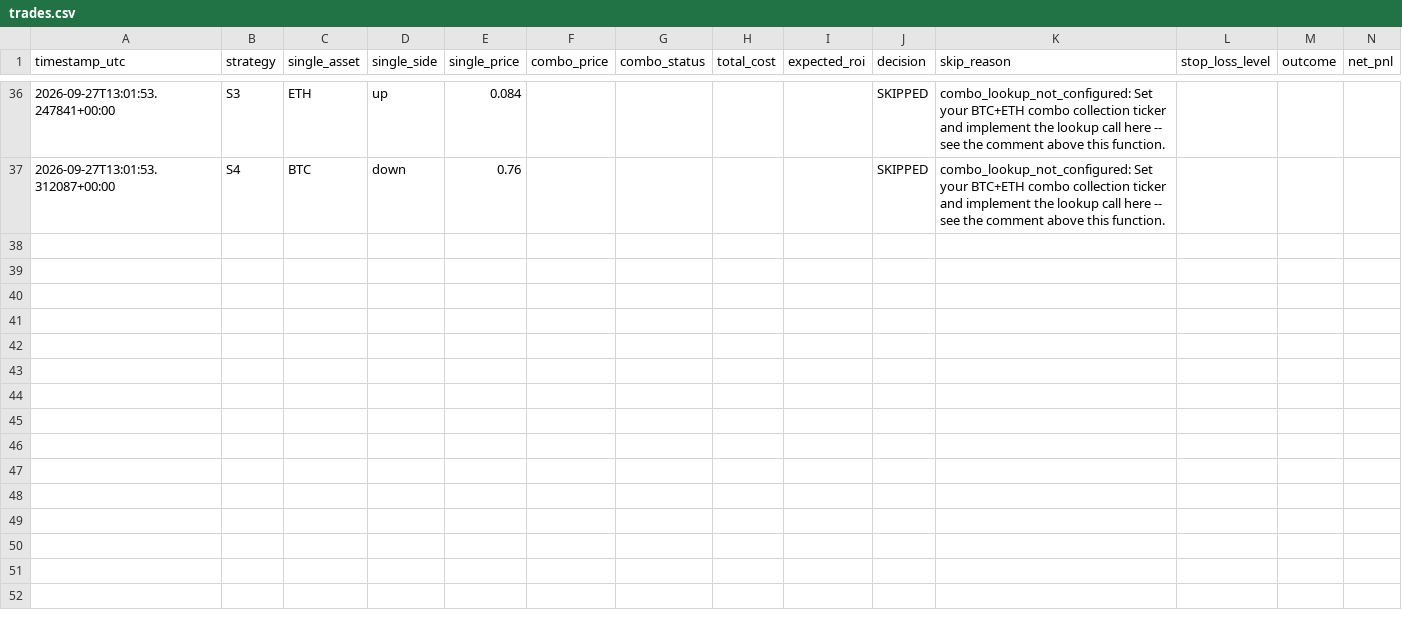
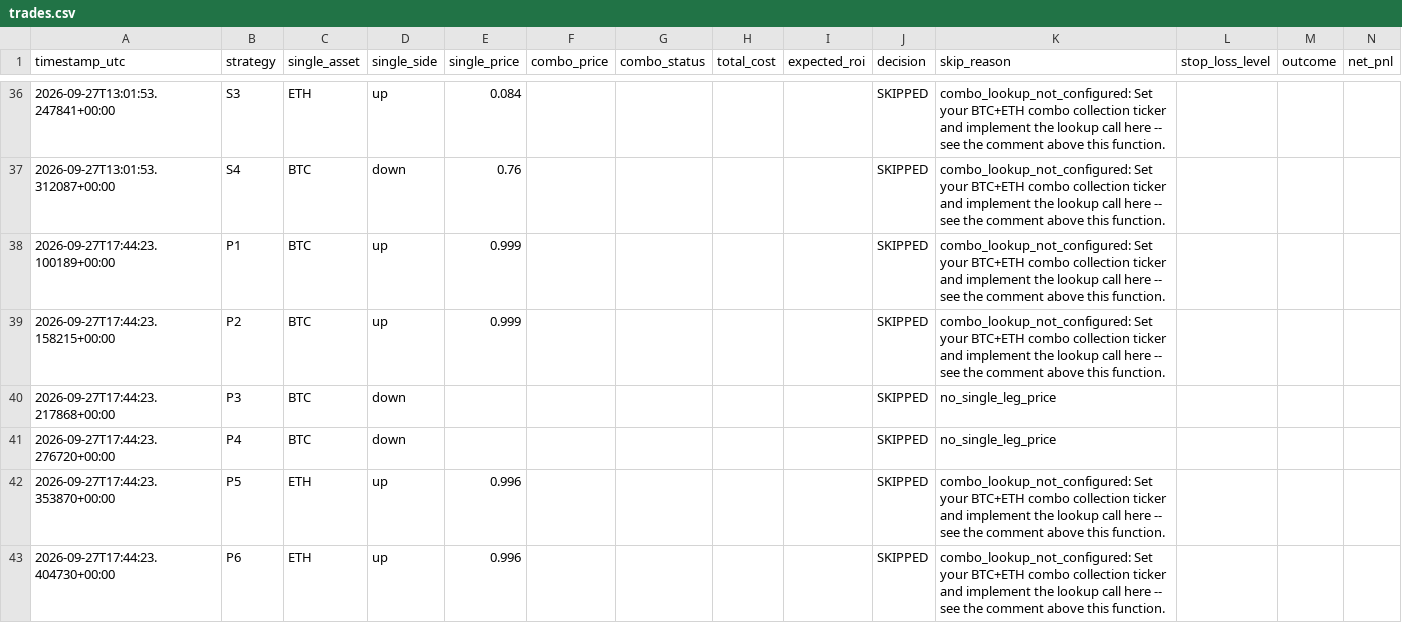
Before and after one commit to Prinxe-crypto/COMBO-K, a CSV file: logs/trades.csv, drawn as a sheet; only a part is shown, gaps mark what is left out; the diff covers the shown part only; the diff names each change by its address in the sheet, - before the commit and + after, or states it on an @@ line.

```diff
--- a/logs/trades.csv
+++ b/logs/trades.csv
+row 38: 2026-09-27T17:44:23.100189+00:00 | P1 | BTC | up | 0.999 |  |  |  |  | SKIPPED | combo_lookup_not_configured: Set your BTC+ETH combo collection ticker and implement the lookup call here -- see the comment above this function.
+row 39: 2026-09-27T17:44:23.158215+00:00 | P2 | BTC | up | 0.999 |  |  |  |  | SKIPPED | combo_lookup_not_configured: Set your BTC+ETH combo collection ticker and implement the lookup call here -- see the comment above this function.
+row 40: 2026-09-27T17:44:23.217868+00:00 | P3 | BTC | down |  |  |  |  |  | SKIPPED | no_single_leg_price
+row 41: 2026-09-27T17:44:23.276720+00:00 | P4 | BTC | down |  |  |  |  |  | SKIPPED | no_single_leg_price
+row 42: 2026-09-27T17:44:23.353870+00:00 | P5 | ETH | up | 0.996 |  |  |  |  | SKIPPED | combo_lookup_not_configured: Set your BTC+ETH combo collection ticker and implement the lookup call here -- see the comment above this function.
+row 43: 2026-09-27T17:44:23.404730+00:00 | P6 | ETH | up | 0.996 |  |  |  |  | SKIPPED | combo_lookup_not_configured: Set your BTC+ETH combo collection ticker and implement the lookup call here -- see the comment above this function.
```
Also changed, not shown: 6 added rows elsewhere in this file, 1 other file.
